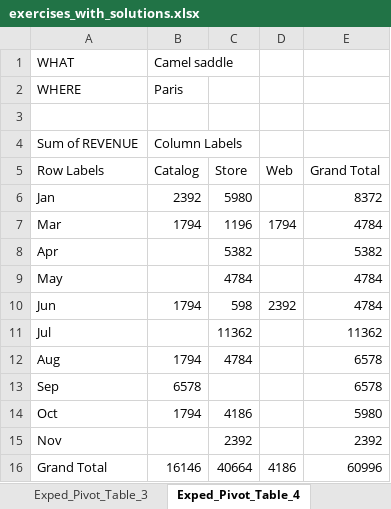
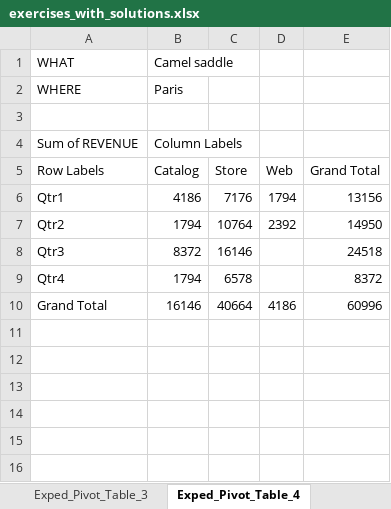
Before and after one commit to fs-ise/introduction-to-programming, an Excel workbook: materials/exercises_with_solutions.xlsx, sheet Exped_Pivot_Table_4, drawn as a sheet; values as stored, in another font and other column widths than the file's, no borders; removed rows and columns are numbered as before the commit, all else as after; the diff names each change by its address in the sheet, - before the commit and + after, or states it on an @@ line.

```diff
--- a/materials/exercises_with_solutions.xlsx (sheet Exped_Pivot_Table_4)
+++ b/materials/exercises_with_solutions.xlsx (sheet Exped_Pivot_Table_4)
-row 6: Jan | 2392 | 5980 |  | 8372
-row 7: Mar | 1794 | 1196 | 1794 | 4784
-row 8: Apr |  | 5382 |  | 5382
-row 9: May |  | 4784 |  | 4784
-row 10: Jun | 1794 | 598 | 2392 | 4784
-row 11: Jul |  | 11362 |  | 11362
-row 12: Aug | 1794 | 4784 |  | 6578
-row 13: Sep | 6578 |  |  | 6578
-row 14: Oct | 1794 | 4186 |  | 5980
-row 15: Nov |  | 2392 |  | 2392
+row 6: Qtr1 | 4186 | 7176 | 1794 | 13156
+row 7: Qtr2 | 1794 | 10764 | 2392 | 14950
+row 8: Qtr3 | 8372 | 16146 |  | 24518
+row 9: Qtr4 | 1794 | 6578 |  | 8372
```
Also changed, not shown: sheet Exped_data, sheet Exped_Pivot_Table_3, sheet Exped_Pivot_Table_2, sheet Exped_Pivot_Table_1, sheet Exped_Pivot_Table_6, sheet Exped_Pivot_Table_5, materials/exercises.xlsx, 3 other files.
